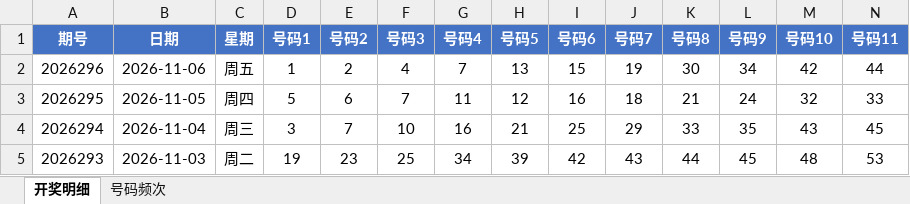
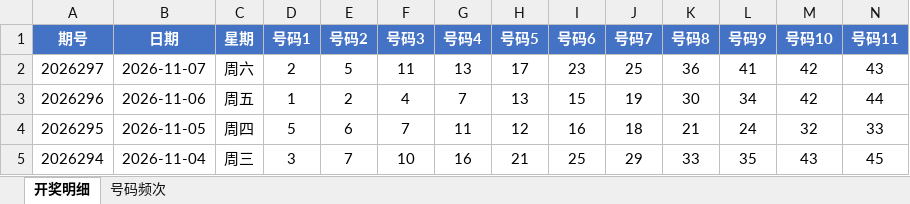
Before and after one commit to Ting-1127/kl8, an Excel workbook: 快乐8开奖数据.xlsx, sheet 开奖明细, drawn as a sheet; only a part is shown; the shorter side is filled out with more unchanged rows; values as stored, in another font and other column widths than the file's, no borders; rows hold the shown columns only; the diff names each change by its address in the sheet, - before the commit and + after, or states it on an @@ line.

```diff
--- a/快乐8开奖数据.xlsx (sheet 开奖明细)
+++ b/快乐8开奖数据.xlsx (sheet 开奖明细)
+row 2: 2026297 | 2026-11-07 | 周六 | 2 | 5 | 11 | 13 | 17 | 23 | 25 | 36 | 41 | 42 | 43
```
Also changed, not shown: sheet 号码频次, 1 other file.
